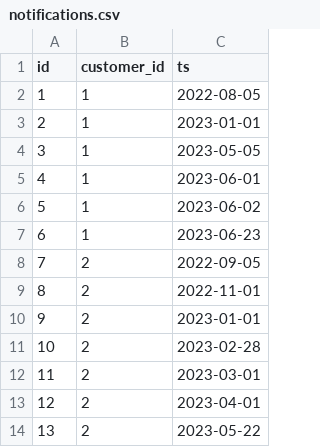
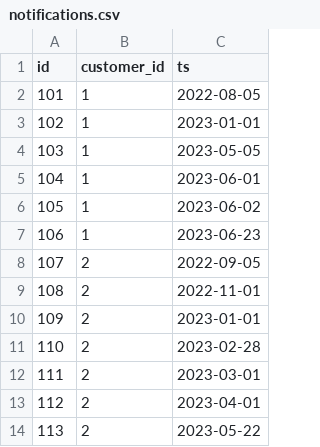
Before and after one commit to wesmadrigal/GraphReduce, a CSV file: examples/dat/notifications.csv, drawn as a sheet.

```diff
--- a/examples/dat/notifications.csv
+++ b/examples/dat/notifications.csv
@@ -1,14 +1,14 @@
 id,customer_id,ts
-1,1,2022-08-05
-2,1,2023-01-01
-3,1,2023-05-05
-4,1,2023-06-01
-5,1,2023-06-02
-6,1,2023-06-23
-7,2,2022-09-05
-8,2,2022-11-01
-9,2,2023-01-01
-10,2,2023-02-28
-11,2,2023-03-01
-12,2,2023-04-01
-13,2,2023-05-22
+101,1,2022-08-05
+102,1,2023-01-01
+103,1,2023-05-05
+104,1,2023-06-01
+105,1,2023-06-02
+106,1,2023-06-23
+107,2,2022-09-05
+108,2,2022-11-01
+109,2,2023-01-01
+110,2,2023-02-28
+111,2,2023-03-01
+112,2,2023-04-01
+113,2,2023-05-22
```
Also changed, not shown: examples/dat/notification_interactions.csv, 3 other files.
